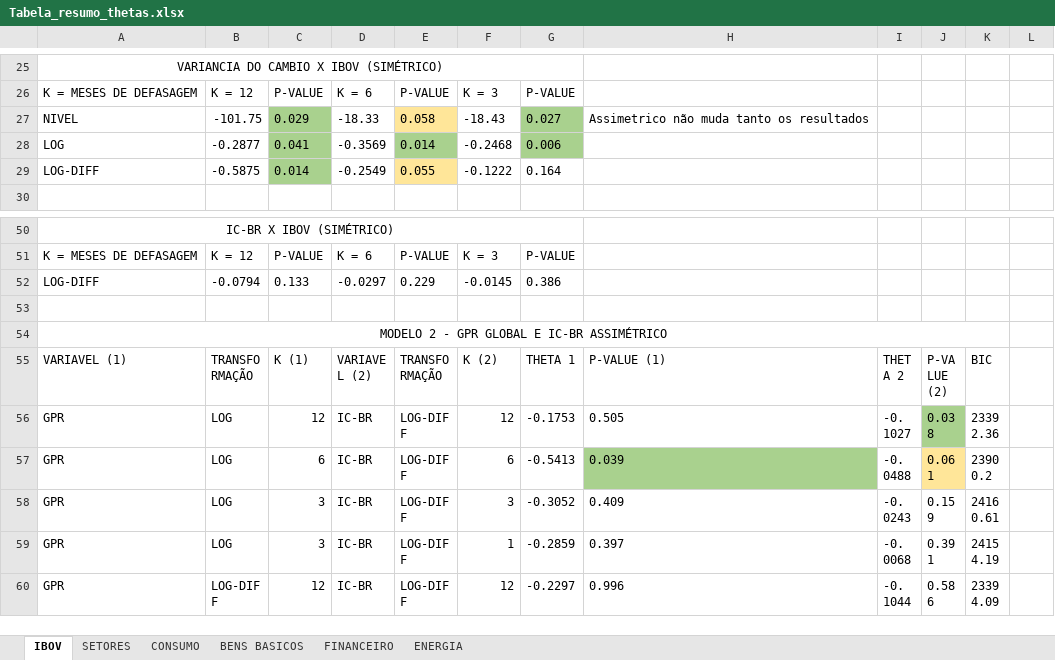
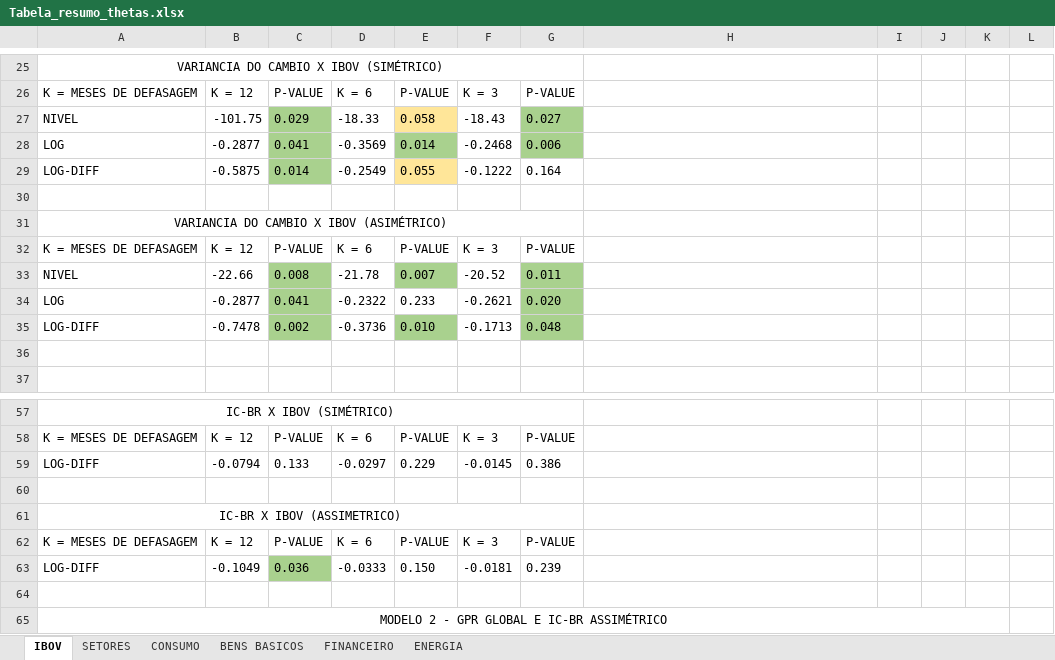
Before and after one commit to L3Reis/Impacto-geopolitico-ibovespa, an Excel workbook: graficos_tabelas/preliminares/Tabela_resumo_thetas.xlsx, sheet IBOV, drawn as a sheet; only a part is shown, gaps mark what is left out; the shorter side is filled out with more unchanged rows; values as stored, in another font and other column widths than the file's, no borders; the diff names each change by its address in the sheet, - before the commit and + after, or states it on an @@ line.

Commit message:
ic-br assimetrico

```diff
--- a/graficos_tabelas/preliminares/Tabela_resumo_thetas.xlsx (sheet IBOV)
+++ b/graficos_tabelas/preliminares/Tabela_resumo_thetas.xlsx (sheet IBOV)
-H27: Assimetrico não muda tanto os resultados
+H27: (empty)
+row 30: (empty)
+row 31: VARIANCIA DO CAMBIO X IBOV (ASIMÉTRICO)
+row 32: K = MESES DE DEFASAGEM | K = 12 | P-VALUE | K = 6 | P-VALUE | K = 3 | P-VALUE
+row 33: NIVEL | -22.66 | 0.008 | -21.78 | 0.007 | -20.52 | 0.011
+row 34: LOG | -0.2877 | 0.041 | -0.2322 | 0.233 | -0.2621 | 0.020
+row 35: LOG-DIFF | -0.7478 | 0.002 | -0.3736 | 0.010 | -0.1713 | 0.048
+row 36: (empty)
+row 60: (empty)
+row 61: IC-BR X IBOV (ASSIMETRICO)
+row 62: K = MESES DE DEFASAGEM | K = 12 | P-VALUE | K = 6 | P-VALUE | K = 3 | P-VALUE
+row 63: LOG-DIFF | -0.1049 | 0.036 | -0.0333 | 0.150 | -0.0181 | 0.239
```
Also changed, not shown: sheet CONSUMO, sheet FINANCEIRO, sheet ENERGIA, 8 other files.
